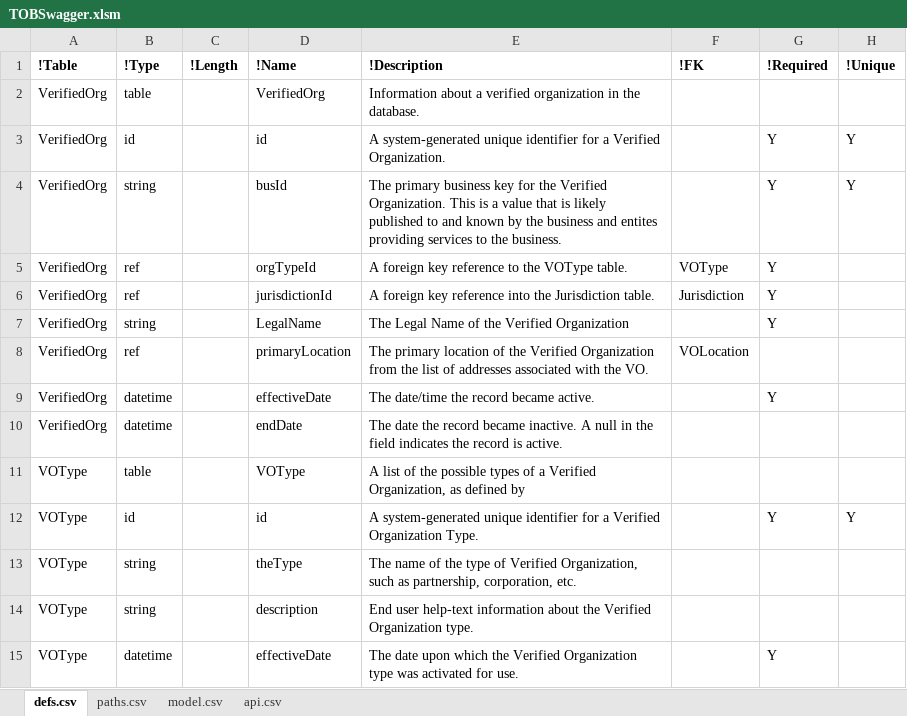
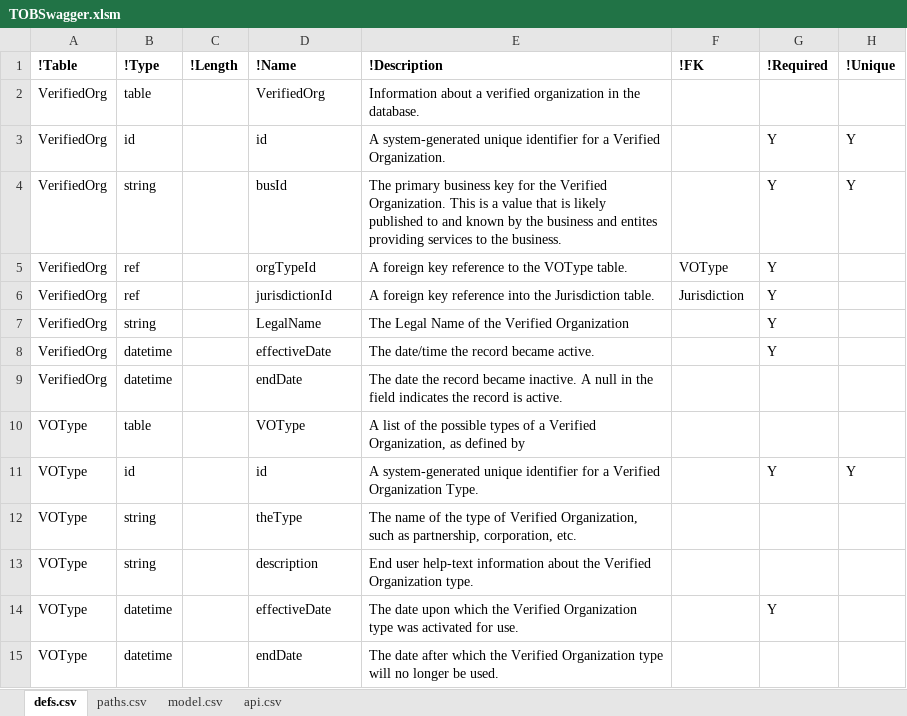
Before and after one commit to bcgov/TheOrgBook, an Excel workbook: APISpec/in/TOBSwagger.xlsm, sheet defs.csv, drawn as a sheet; only a part is shown; the shorter side is filled out with more unchanged rows; values as stored, in another font and other column widths than the file's, no borders; table styles not drawn; the diff names each change by its address in the sheet, - before the commit and + after, or states it on an @@ line.

Commit message:
Update Verified Org to remove "PrimaryLocation" to eliminate circular reference.

```diff
--- a/APISpec/in/TOBSwagger.xlsm (sheet defs.csv)
+++ b/APISpec/in/TOBSwagger.xlsm (sheet defs.csv)
-row 8: VerifiedOrg | ref |  | primaryLocation | The primary location of the Verified Organization from the list of addresses associated with the VO. | VOLocation
```
Also changed, not shown: hidden cells, 9 other files.
